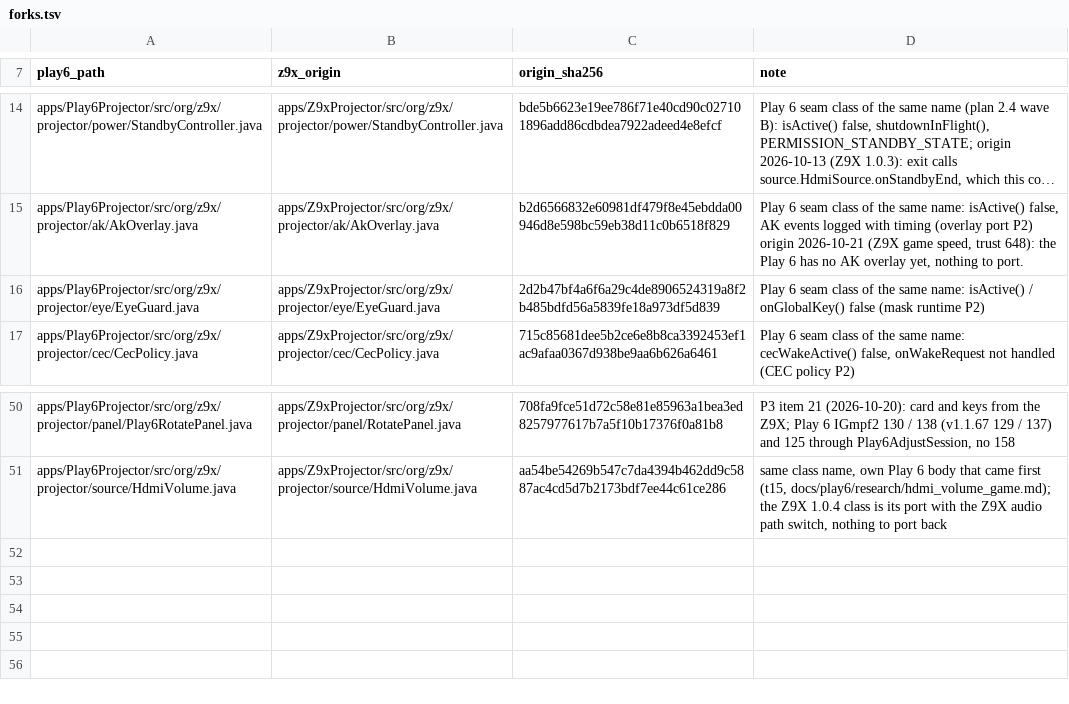
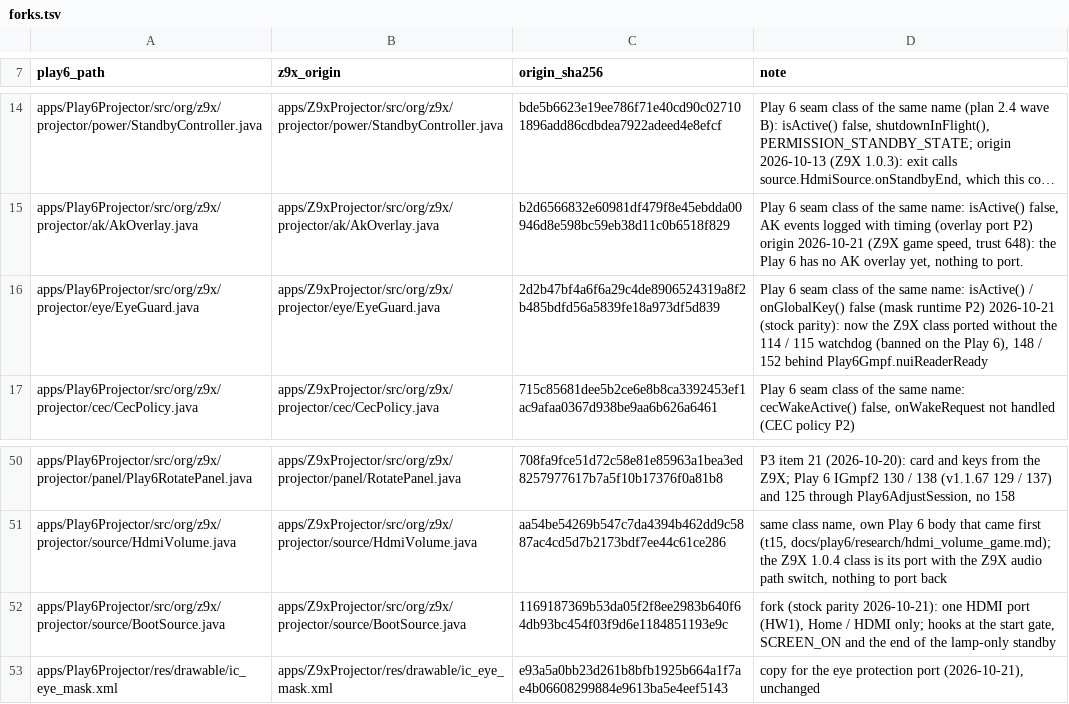
Before and after one commit to kmuradoff/lumen-os, a TSV file: tools/play6/forks.tsv, drawn as a sheet; only a part is shown, gaps mark what is left out; long unchanged cells end in …; the diff names each change by its address in the sheet, - before the commit and + after, or states it on an @@ line.

Commit message:
Play 6: the rest of the stock settings
Owner: everything the stock Play 6 settings have must be in Lumen.
- Keystone page: Reset keystone, the stock way (207, then 129 only in
  keystone mode 6; owner decision O3), real-time keystone paused around it.
- Picture style Custom: red, green and blue light levels 1..10 (179 / 178)
  and stock's Restore default brightness.
- Sound: eARC Auto / Off where the projector answers, as on the Z9X.
- Projector settings: Open at power-on (Home screen or HDMI) and Turn on
  with an HDMI device (CEC wake from the lamp-only standby, at most three
  wake-ups in ten minutes).
- Eye protection: the image now ships the Z9X reader of the vendor's
  native-UI fifo, so the eye tile and page appear and the mask works,
  without the vendor watchdog calls that stay banned on the Play 6.
Texts in every language.

```diff
--- a/tools/play6/forks.tsv
+++ b/tools/play6/forks.tsv
-D16 (note): …runtime P2)
+D16 (note): …runtime P2) 2026-10-21 (stock parity): now the Z9X class ported without the 114 / 115 watchdog (banned on the Play 6), 148 / 152 behind Play6Gmpf.nuiReaderReady
+row 52: apps/Play6Projector/src/org/z9x/projector/source/BootSource.java | apps/Z9xProjector/src/org/z9x/projector/source/BootSource.java | 1169187369b53da05f2f8ee2983b640f64db93bc454f03f9d6e1184851193e9c | fork (stock parity 2026-10-21): one HDMI port (HW1), Home / HDMI only; hooks at the start gate, SCREEN_ON and the end of the lamp-only standby
+row 53: apps/Play6Projector/res/drawable/ic_eye_mask.xml | apps/Z9xProjector/res/drawable/ic_eye_mask.xml | e93a5a0bb23d261b8bfb1925b664a1f7ae4b06608299884e9613ba5e4eef5143 | copy for the eye protection port (2026-10-21), unchanged
```
Also changed, not shown: 52 other files.
